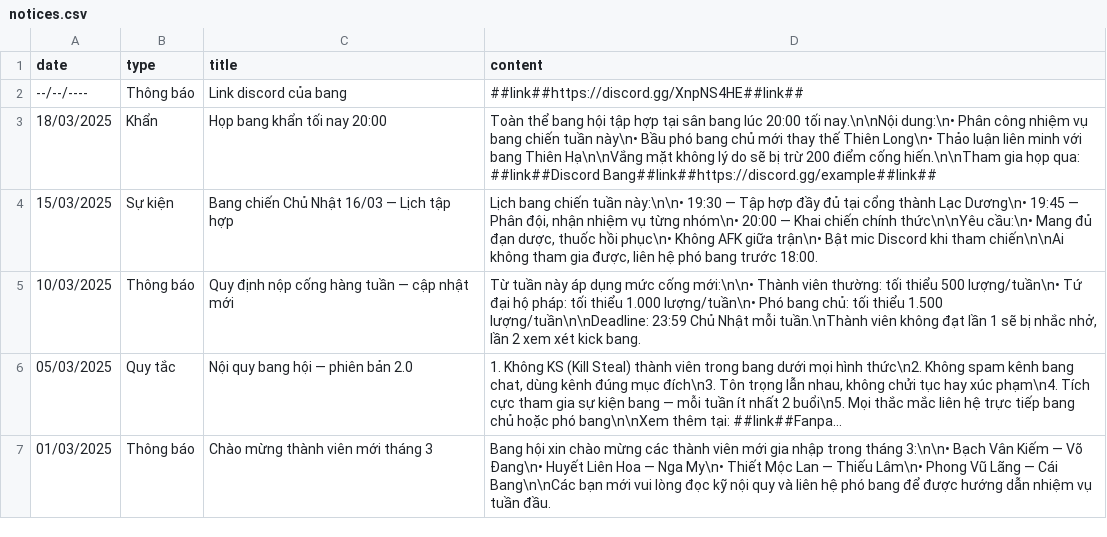
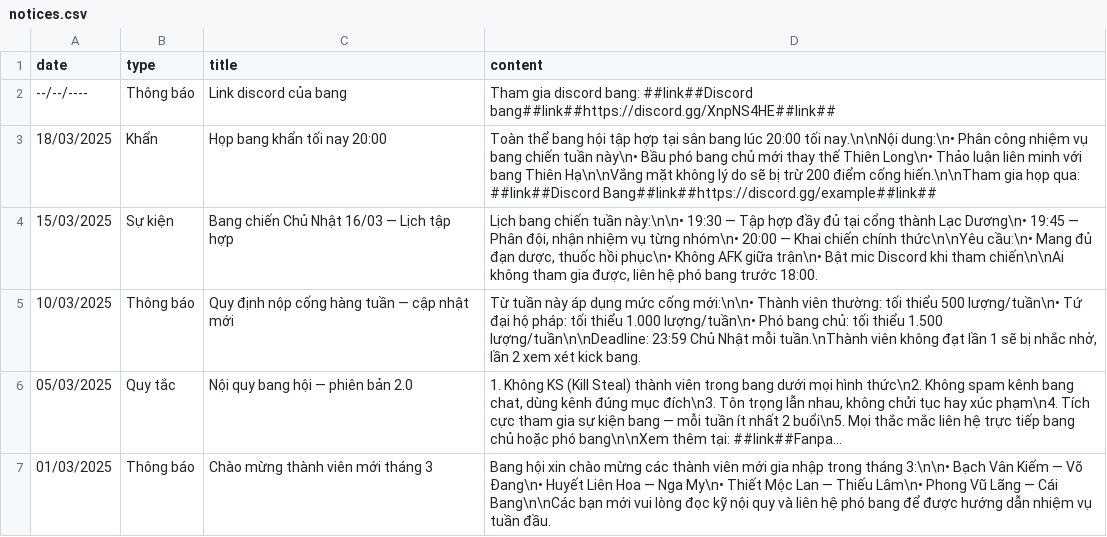
Before and after one commit to quocdat171296/vhtk2-s7-bang-than-tai, a CSV file: notices.csv, drawn as a sheet; long unchanged cells end in ….

Commit message:
Update notices.csv

```diff
--- a/notices.csv
+++ b/notices.csv
@@ -1,3 +1,3 @@
 date,type,title,content
---/--/----,Thông báo, Link discord của bang, ##link##https://discord.gg/XnpNS4HE##link##
+--/--/----,Thông báo, Link discord của bang, "Tham gia discord bang: ##link##Discord bang##link##https://discord.gg/XnpNS4HE##link##"
 18/03/2025,Khẩn,Họp bang khẩn tối nay 20:00,"Toàn thể bang hội tập hợp tại sân bang lúc 20:00 tối nay.\n\nNội dung:\n• Phân công nhiệm vụ bang chiến tuần này\n• Bầu phó bang chủ mới thay thế Thiên Long\n• Thảo luận liên minh với bang Thiên Hạ\n\nVắng mặt không lý do sẽ bị trừ 200 điểm cống hiến.\n\nTham gia họp qua: ##link##Discord Bang##link##https://discord.gg/example##link##"
```
